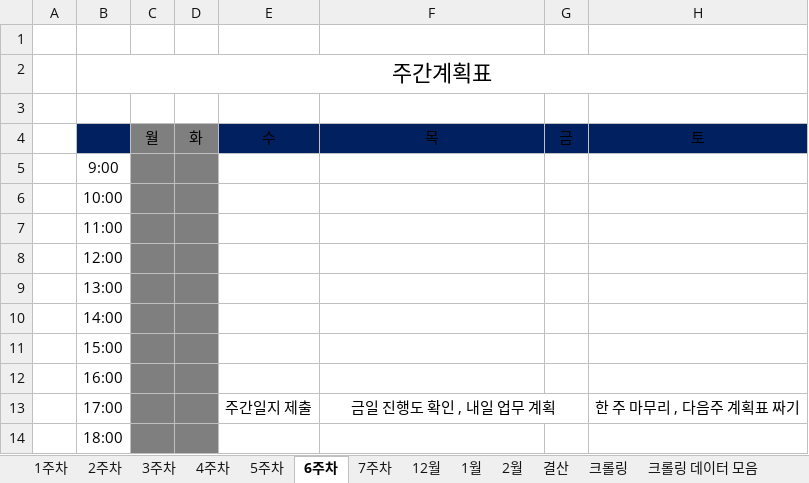
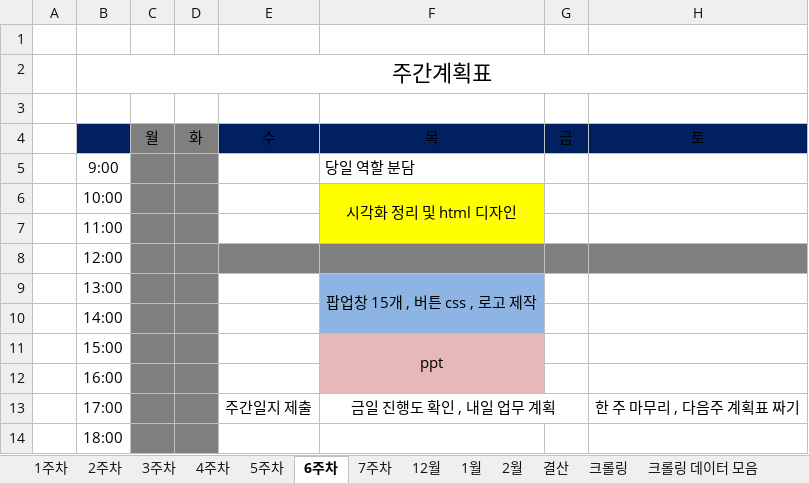
Before and after one commit to JUICE-JinHyeong/multicampus_final_First, an Excel workbook: final_project/프로젝트 필요 양식/멀티캠퍼스_최종프로젝트_1조_계획표.xlsx, sheet 6주차, drawn as a sheet; values as stored, in another font and other column widths than the file's, no borders; charts and pictures not drawn; the diff names each change by its address in the sheet, - before the commit and + after, or states it on an @@ line.

```diff
--- a/final_project/프로젝트 필요 양식/멀티캠퍼스_최종프로젝트_1조_계획표.xlsx (sheet 6주차)
+++ b/final_project/프로젝트 필요 양식/멀티캠퍼스_최종프로젝트_1조_계획표.xlsx (sheet 6주차)
-F5: (empty)
+F5: 당일 역할 분담
-F6: (empty)
+F6: 시각화 정리 및 html 디자인
-F6:F7 fill: none
+F6:F7 fill: #FFFF00
+F6:F7 merged
-E8:H8 fill: none
+E8:H8 fill: #7F7F7F
-F9: (empty)
+F9: 팝업창 15개 , 버튼 css , 로고 제작
-F9:F10 fill: none
+F9:F10 fill: #8EB4E3
+F9:F10 merged
-F11: (empty)
+F11: ppt
-F11:F12 fill: none
+F11:F12 fill: #E6B9B8
+F11:F12 merged
```
Also changed, not shown: sheet 결산.
